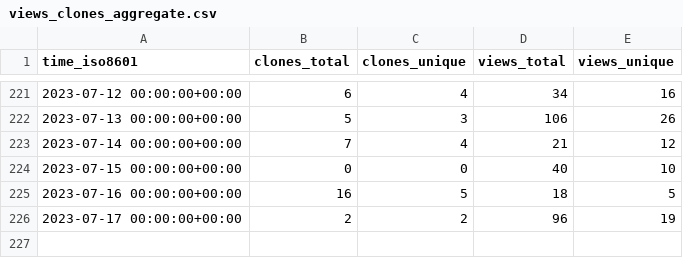
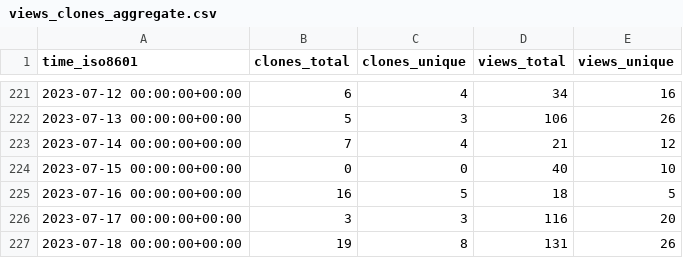
Before and after one commit to inseq-team/inseq-stats, a CSV file: inseq-team/inseq/ghrs-data/views_clones_aggregate.csv, drawn as a sheet; only a part is shown, gaps mark what is left out.

```diff
--- a/inseq-team/inseq/ghrs-data/views_clones_aggregate.csv
+++ b/inseq-team/inseq/ghrs-data/views_clones_aggregate.csv
@@ -225,2 +225,3 @@ time_iso8601,clones_total,clones_unique,views_total,views_unique
 2023-07-16 00:00:00+00:00,16,5,18,5
-2023-07-17 00:00:00+00:00,2,2,96,19
+2023-07-17 00:00:00+00:00,3,3,116,20
+2023-07-18 00:00:00+00:00,19,8,131,26
```
Also changed, not shown: 1 other file.
